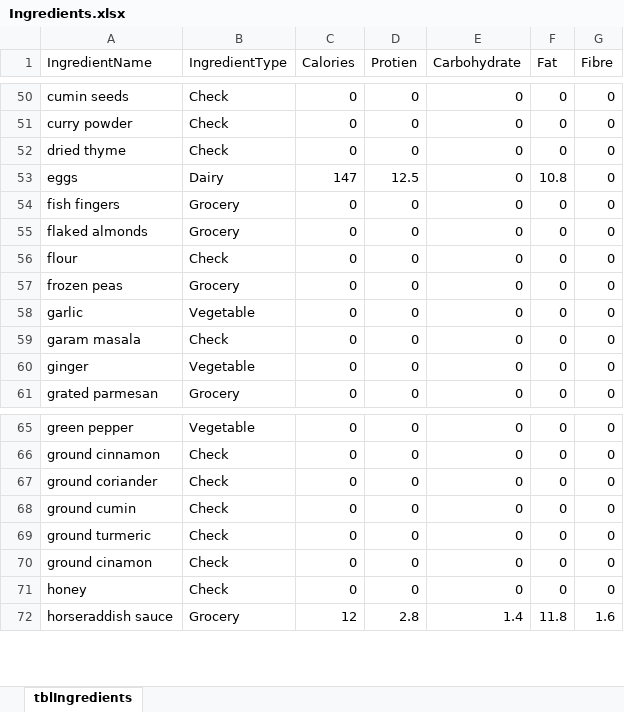
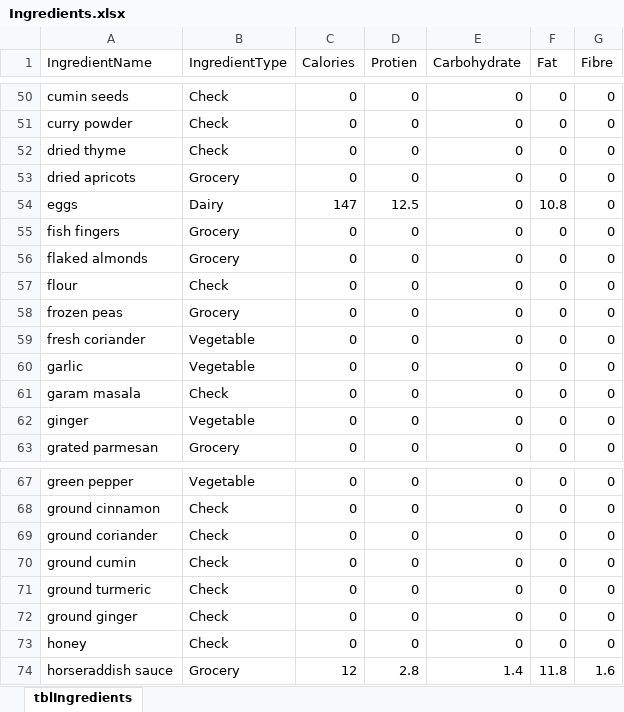
Before and after one commit to joejcollins/harmony-angel, an Excel workbook: ConsoleApp/Input/Ingredients.xlsx, sheet tblIngredients, drawn as a sheet; only a part is shown, gaps mark what is left out; values as stored, in another font and other column widths than the file's, no borders; addresses are those after the commit; the diff names each change by its address in the sheet, - before the commit and + after, or states it on an @@ line.

Commit message:
New recipe and slight adjustment in case there is no quantity for an ingredient.

```diff
--- a/ConsoleApp/Input/Ingredients.xlsx (sheet tblIngredients)
+++ b/ConsoleApp/Input/Ingredients.xlsx (sheet tblIngredients)
+row 53: dried apricots | Grocery | 0 | 0 | 0 | 0 | 0
+row 59: fresh coriander | Vegetable | 0 | 0 | 0 | 0 | 0
-A72 (IngredientName): ground cinamon
+A72 (IngredientName): ground ginger
```
Also changed, not shown: 4 other files.
